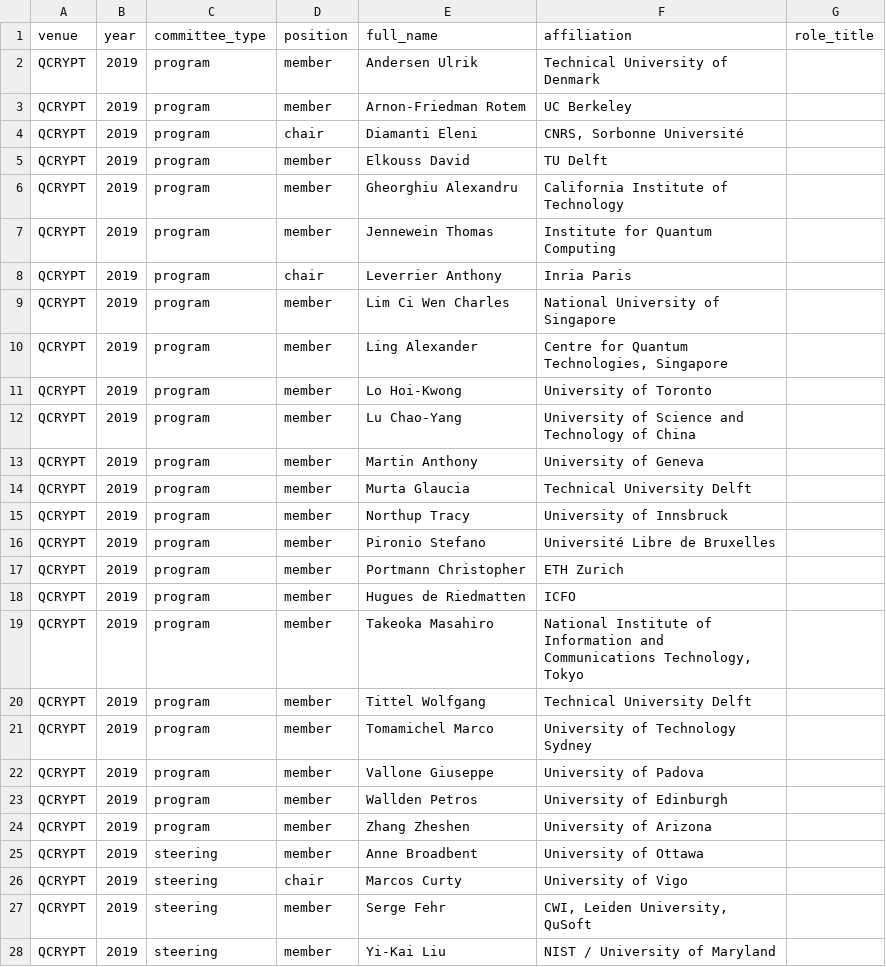
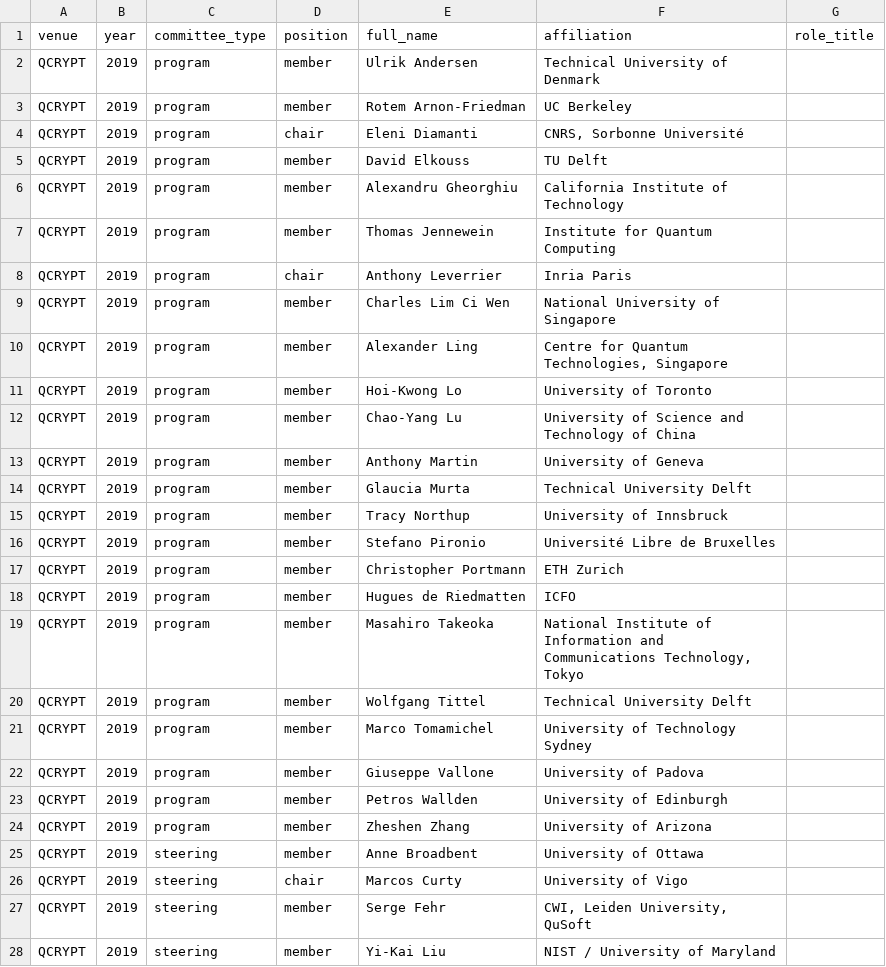
Before and after one commit to IAQI/QuantumDB, a CSV file: data/conferences/qcrypt_2019/committees.csv, drawn as a sheet; only a part is shown.

```diff
--- a/data/conferences/qcrypt_2019/committees.csv
+++ b/data/conferences/qcrypt_2019/committees.csv
@@ -1,25 +1,25 @@
 venue,year,committee_type,position,full_name,affiliation,role_title
-QCRYPT,2019,program,member,Andersen Ulrik,Technical University of Denmark,
-QCRYPT,2019,program,member,Arnon-Friedman Rotem,UC Berkeley,
-QCRYPT,2019,program,chair,Diamanti Eleni,"CNRS, Sorbonne Université",
-QCRYPT,2019,program,member,Elkouss David,TU Delft,
-QCRYPT,2019,program,member,Gheorghiu Alexandru,California Institute of Technology,
-QCRYPT,2019,program,member,Jennewein Thomas,Institute for Quantum Computing,
-QCRYPT,2019,program,chair,Leverrier Anthony,Inria Paris,
-QCRYPT,2019,program,member,Lim Ci Wen Charles,National University of Singapore,
-QCRYPT,2019,program,member,Ling Alexander,"Centre for Quantum Technologies, Singapore",
-QCRYPT,2019,program,member,Lo Hoi-Kwong,University of Toronto,
-QCRYPT,2019,program,member,Lu Chao-Yang,University of Science and Technology of China,
-QCRYPT,2019,program,member,Martin Anthony,University of Geneva,
-QCRYPT,2019,program,member,Murta Glaucia,Technical University Delft,
-QCRYPT,2019,program,member,Northup Tracy,University of Innsbruck,
-QCRYPT,2019,program,member,Pironio Stefano,Université Libre de Bruxelles,
-QCRYPT,2019,program,member,Portmann Christopher,ETH Zurich,
+QCRYPT,2019,program,member,Ulrik Andersen,Technical University of Denmark,
+QCRYPT,2019,program,member,Rotem Arnon-Friedman,UC Berkeley,
+QCRYPT,2019,program,chair,Eleni Diamanti,"CNRS, Sorbonne Université",
+QCRYPT,2019,program,member,David Elkouss,TU Delft,
+QCRYPT,2019,program,member,Alexandru Gheorghiu,California Institute of Technology,
+QCRYPT,2019,program,member,Thomas Jennewein,Institute for Quantum Computing,
+QCRYPT,2019,program,chair,Anthony Leverrier,Inria Paris,
+QCRYPT,2019,program,member,Charles Lim Ci Wen,National University of Singapore,
+QCRYPT,2019,program,member,Alexander Ling,"Centre for Quantum Technologies, Singapore",
+QCRYPT,2019,program,member,Hoi-Kwong Lo,University of Toronto,
+QCRYPT,2019,program,member,Chao-Yang Lu,University of Science and Technology of China,
+QCRYPT,2019,program,member,Anthony Martin,University of Geneva,
+QCRYPT,2019,program,member,Glaucia Murta,Technical University Delft,
+QCRYPT,2019,program,member,Tracy Northup,University of Innsbruck,
+QCRYPT,2019,program,member,Stefano Pironio,Université Libre de Bruxelles,
+QCRYPT,2019,program,member,Christopher Portmann,ETH Zurich,
 QCRYPT,2019,program,member,Hugues de Riedmatten,ICFO,
-QCRYPT,2019,program,member,Takeoka Masahiro,"National Institute of Information and Communications Technology, Tokyo",
-QCRYPT,2019,program,member,Tittel Wolfgang,Technical University Delft,
-QCRYPT,2019,program,member,Tomamichel Marco,University of Technology Sydney,
-QCRYPT,2019,program,member,Vallone Giuseppe,University of Padova,
-QCRYPT,2019,program,member,Wallden Petros,University of Edinburgh,
-QCRYPT,2019,program,member,Zhang Zheshen,University of Arizona,
+QCRYPT,2019,program,member,Masahiro Takeoka,"National Institute of Information and Communications Technology, Tokyo",
+QCRYPT,2019,program,member,Wolfgang Tittel,Technical University Delft,
+QCRYPT,2019,program,member,Marco Tomamichel,University of Technology Sydney,
+QCRYPT,2019,program,member,Giuseppe Vallone,University of Padova,
+QCRYPT,2019,program,member,Petros Wallden,University of Edinburgh,
+QCRYPT,2019,program,member,Zheshen Zhang,University of Arizona,
 QCRYPT,2019,steering,member,Anne Broadbent,University of Ottawa,
```
Also changed, not shown: data/conferences/qip_2004/committees.csv, data/conferences/qip_2020/committees.csv, 3 other files.
